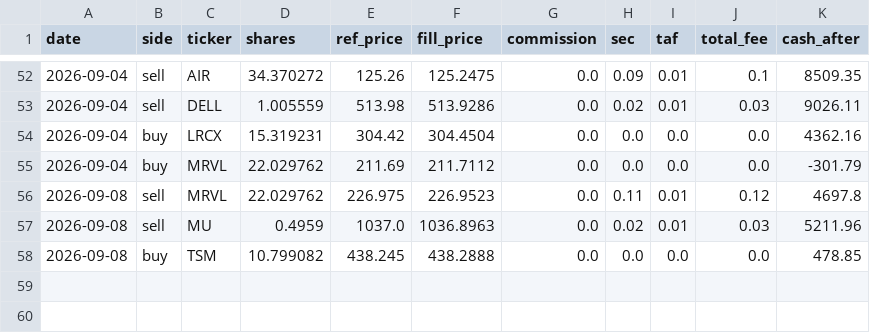
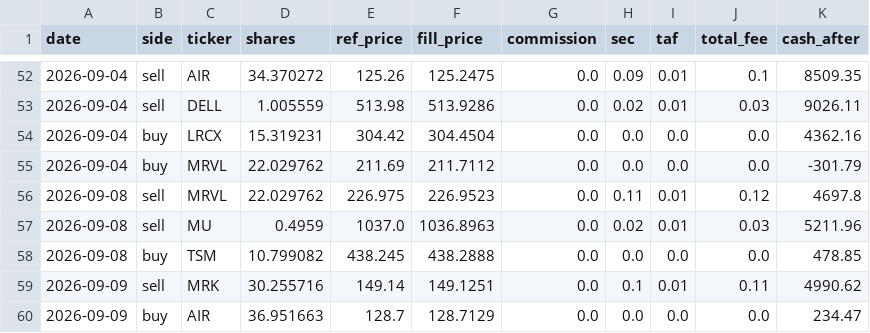
Before and after one commit to meloun7711/finance-bot, a CSV file: FNCBOT/trades.csv, drawn as a sheet; only a part is shown, gaps mark what is left out.

```diff
--- a/FNCBOT/trades.csv
+++ b/FNCBOT/trades.csv
@@ -58 +58,3 @@ date,side,ticker,shares,ref_price,fill_price,commission,sec,taf,total_fee,cash_a
 2026-09-08,buy,TSM,10.799082,438.245,438.2888,0.0,0.0,0.0,0.0,478.85
+2026-09-09,sell,MRK,30.255716,149.14,149.1251,0.0,0.1,0.01,0.11,4990.62
+2026-09-09,buy,AIR,36.951663,128.7,128.7129,0.0,0.0,0.0,0.0,234.47
```
Also changed, not shown: FNCBOT/performance.csv, 4 other files.
